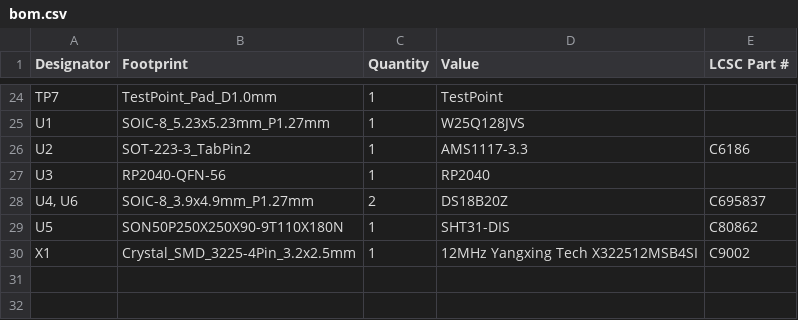
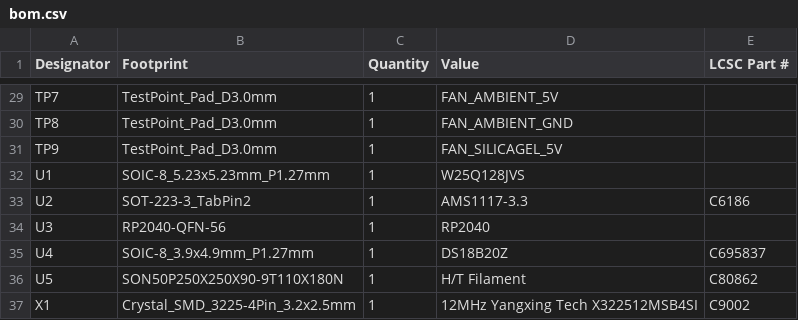
Before and after one commit to petermaerki/2023_filament_dryer_git, a CSV file: hardware_kicad/production/bom.csv, drawn as a sheet; only a part is shown, gaps mark what is left out; addresses are those after the commit; the diff covers the shown part only; the diff names each change by its address in the sheet, - before the commit and + after, or states it on an @@ line.

```diff
--- a/hardware_kicad/production/bom.csv
+++ b/hardware_kicad/production/bom.csv
-B29 (Footprint): TestPoint_Pad_D1.0mm
+B29 (Footprint): TestPoint_Pad_D3.0mm
-D29 (Value): TestPoint
+D29 (Value): FAN_AMBIENT_5V
+row 30: TP8 | TestPoint_Pad_D3.0mm | 1 | FAN_AMBIENT_GND
+row 31: TP9 | TestPoint_Pad_D3.0mm | 1 | FAN_SILICAGEL_5V
-A35 (Designator): U4, U6
+A35 (Designator): U4
-C35 (Quantity): 2
+C35 (Quantity): 1
-D36 (Value): SHT31-DIS
+D36 (Value): H/T Filament
```
Also changed, not shown: 12 added rows, 7 removed rows and 14 edited cells elsewhere in this file, hardware_kicad/production/designators.csv, hardware_kicad/production/positions.csv, 11 other files.
